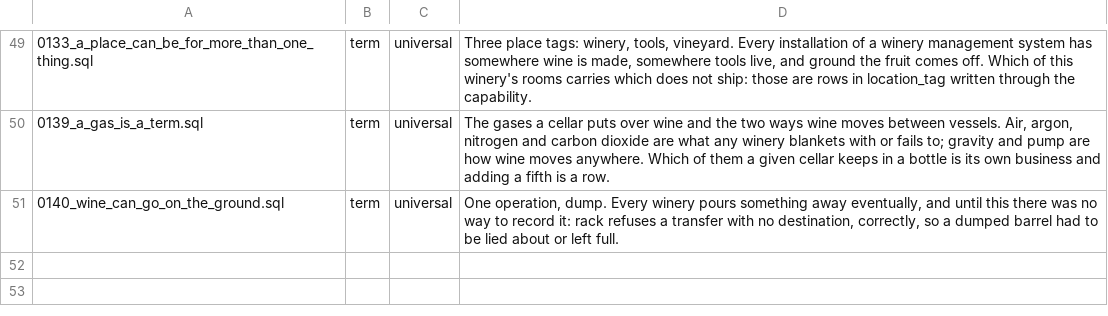
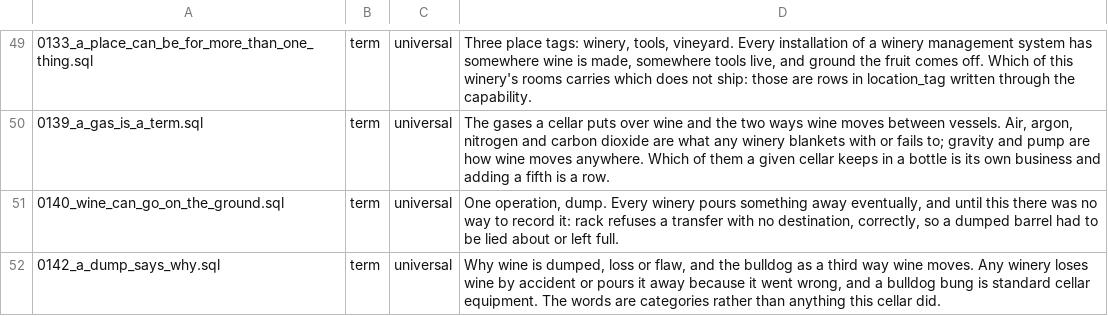
Before and after one commit to VigneronVitae/VSV-Management-Software, a TSV file: docs/review/data-dispositions.tsv, drawn as a sheet; only a part is shown, gaps mark what is left out; the diff names each change by its address in the sheet, - before the commit and + after, or states it on an @@ line.

```diff
--- a/docs/review/data-dispositions.tsv
+++ b/docs/review/data-dispositions.tsv
+row 52: 0142_a_dump_says_why.sql | term | universal | Why wine is dumped, loss or flaw, and the bulldog as a third way wine moves. Any winery loses wine by accident or pours it away because it went wrong, and a bulldog bung is standard cellar equipment. The words are categories rather than anything this cellar did.
```
Also changed, not shown: docs/review/refusal-sites.tsv, 15 other files.
